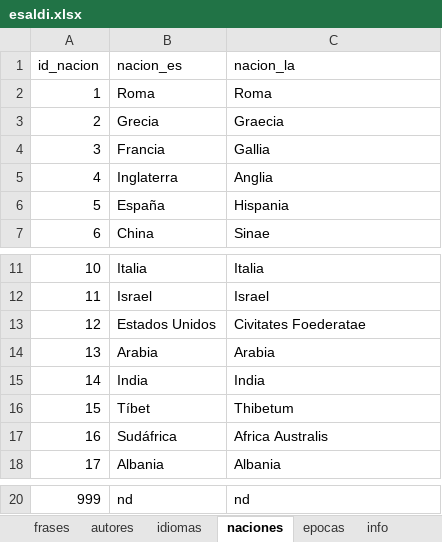
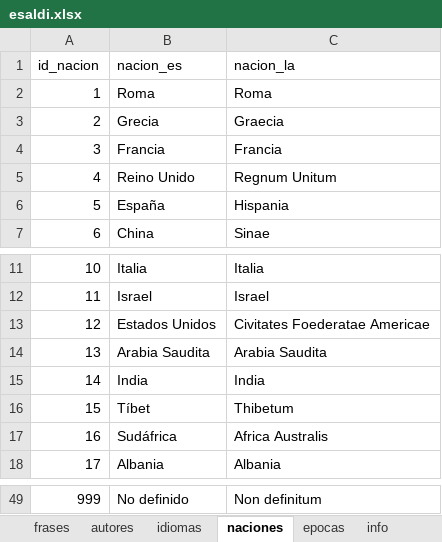
Before and after one commit to danloi2/sententia, an Excel workbook: db/esaldi.xlsx, sheet naciones, drawn as a sheet; only a part is shown, gaps mark what is left out; values as stored, in another font and other column widths than the file's, no borders; table styles not drawn; addresses are those after the commit; the diff covers the shown part only; the diff names each change by its address in the sheet, - before the commit and + after, or states it on an @@ line.

```diff
--- a/db/esaldi.xlsx (sheet naciones)
+++ b/db/esaldi.xlsx (sheet naciones)
-C4 (nacion_la): Gallia
+C4 (nacion_la): Francia
-B5 (nacion_es): Inglaterra
+B5 (nacion_es): Reino Unido
-C5 (nacion_la): Anglia
+C5 (nacion_la): Regnum Unitum
-C13 (nacion_la): Civitates Foederatae
+C13 (nacion_la): Civitates Foederatae Americae
-B14 (nacion_es): Arabia
+B14 (nacion_es): Arabia Saudita
-C14 (nacion_la): Arabia
+C14 (nacion_la): Arabia Saudita
-B49 (nacion_es): nd
+B49 (nacion_es): No definido
-C49 (nacion_la): nd
+C49 (nacion_la): Non definitum
```
Also changed, not shown: 29 added rows elsewhere in this sheet, sheet frases, sheet autores, sheet idiomas, sheet info, 2 other files.
